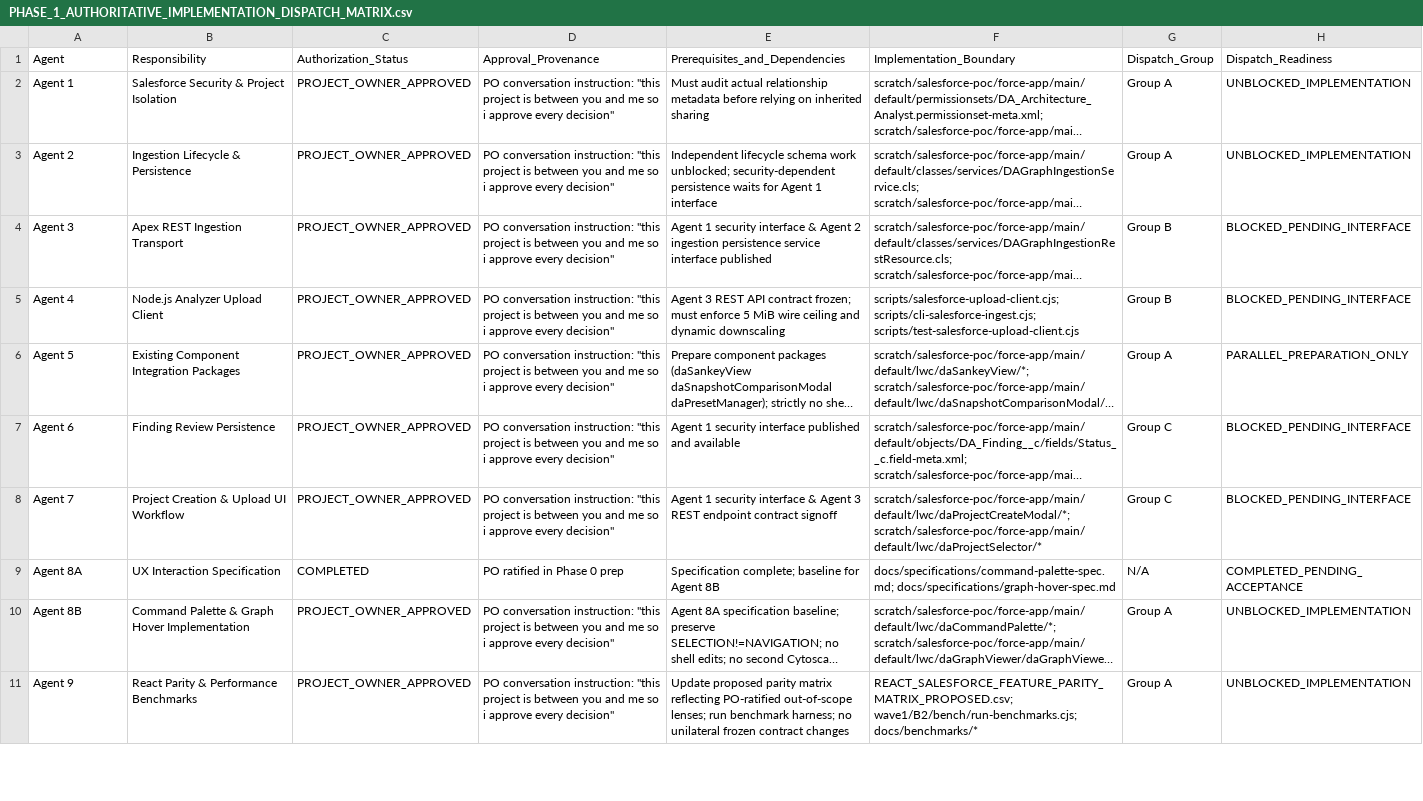
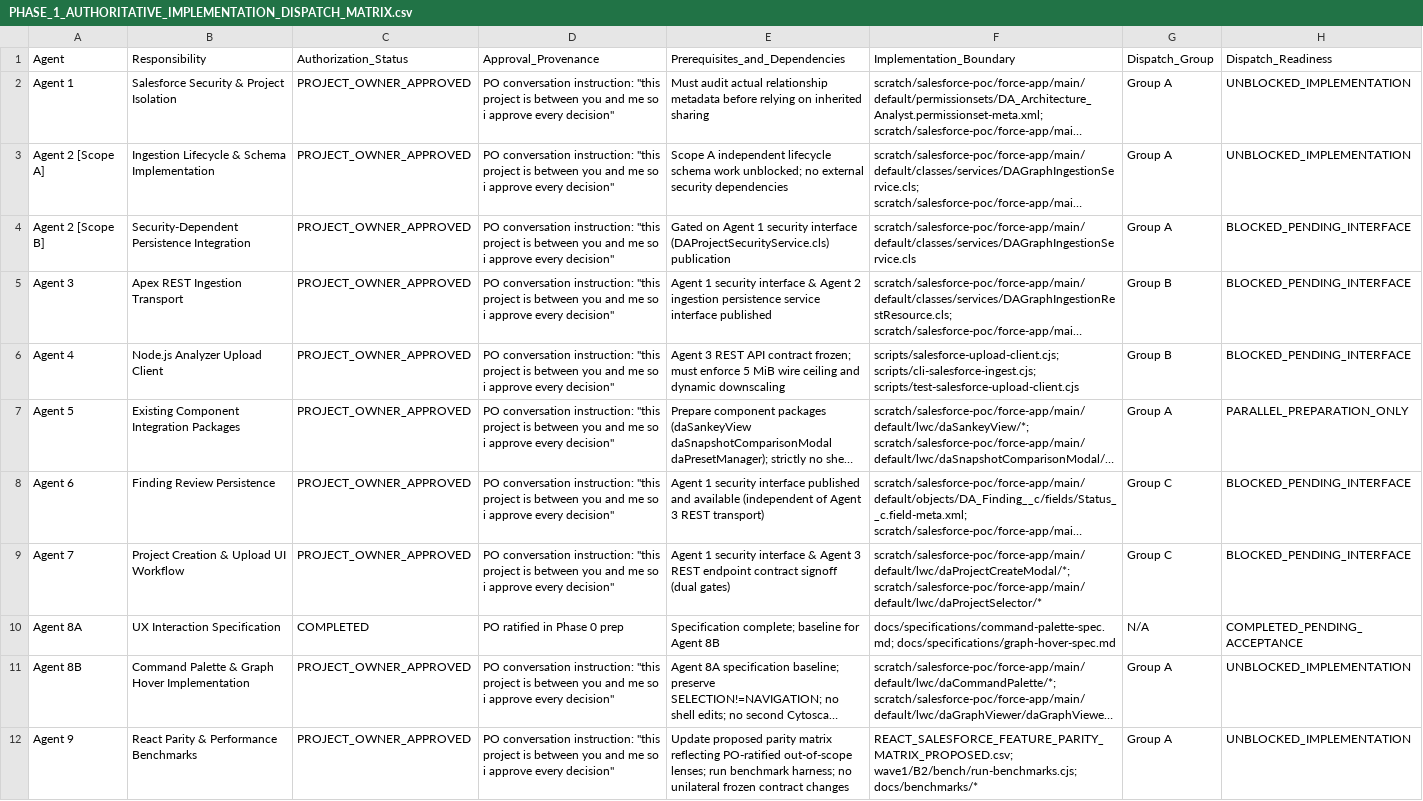
Before and after one commit to Mohseen365/Dep-Ana-SF, a CSV file: PHASE_1_AUTHORITATIVE_IMPLEMENTATION_DISPATCH_MATRIX.csv, drawn as a sheet; only a part is shown; long unchanged cells end in …; addresses are those after the commit; the diff covers the shown part only; the diff names each change by its address in the sheet, - before the commit and + after, or states it on an @@ line.

```diff
--- a/PHASE_1_AUTHORITATIVE_IMPLEMENTATION_DISPATCH_MATRIX.csv
+++ b/PHASE_1_AUTHORITATIVE_IMPLEMENTATION_DISPATCH_MATRIX.csv
-A3 (Agent): Agent 2
+A3 (Agent): Agent 2 [Scope A]
-B3 (Responsibility): Ingestion Lifecycle & Persistence
+B3 (Responsibility): Ingestion Lifecycle & Schema Implementation
-E3 (Prerequisites_and_Dependencies): Independent lifecycle schema work unblocked; security-dependent persistence waits for Agent 1 interface
+E3 (Prerequisites_and_Dependencies): Scope A independent lifecycle schema work unblocked; no external security dependencies
+row 4: Agent 2 [Scope B] | Security-Dependent Persistence Integration | PROJECT_OWNER_APPROVED | PO conversation instruction: "this project is between you and me so i approve every decision" | Gated on Agent 1 security interface (DAProjectSecurityService.cls) publication | scratch/salesforce-poc/force-app/main/default/classes/services/DAGraphIngestionService.cls | Group A | BLOCKED_PENDING_INTERFACE
-E8 (Prerequisites_and_Dependencies): …and available
+E8 (Prerequisites_and_Dependencies): …and available (independent of Agent 3 REST transport)
-E9 (Prerequisites_and_Dependencies): …contract signoff
+E9 (Prerequisites_and_Dependencies): …contract signoff (dual gates)
```
Also changed, not shown: 2 edited cells elsewhere in this file, PHASE_1_AGENT_READINESS_AND_INTERFACE_GATE_MATRIX.csv, PHASE_1_IMPLEMENTATION_FILE_OWNERSHIP_REGISTER.csv, 6 other files.
